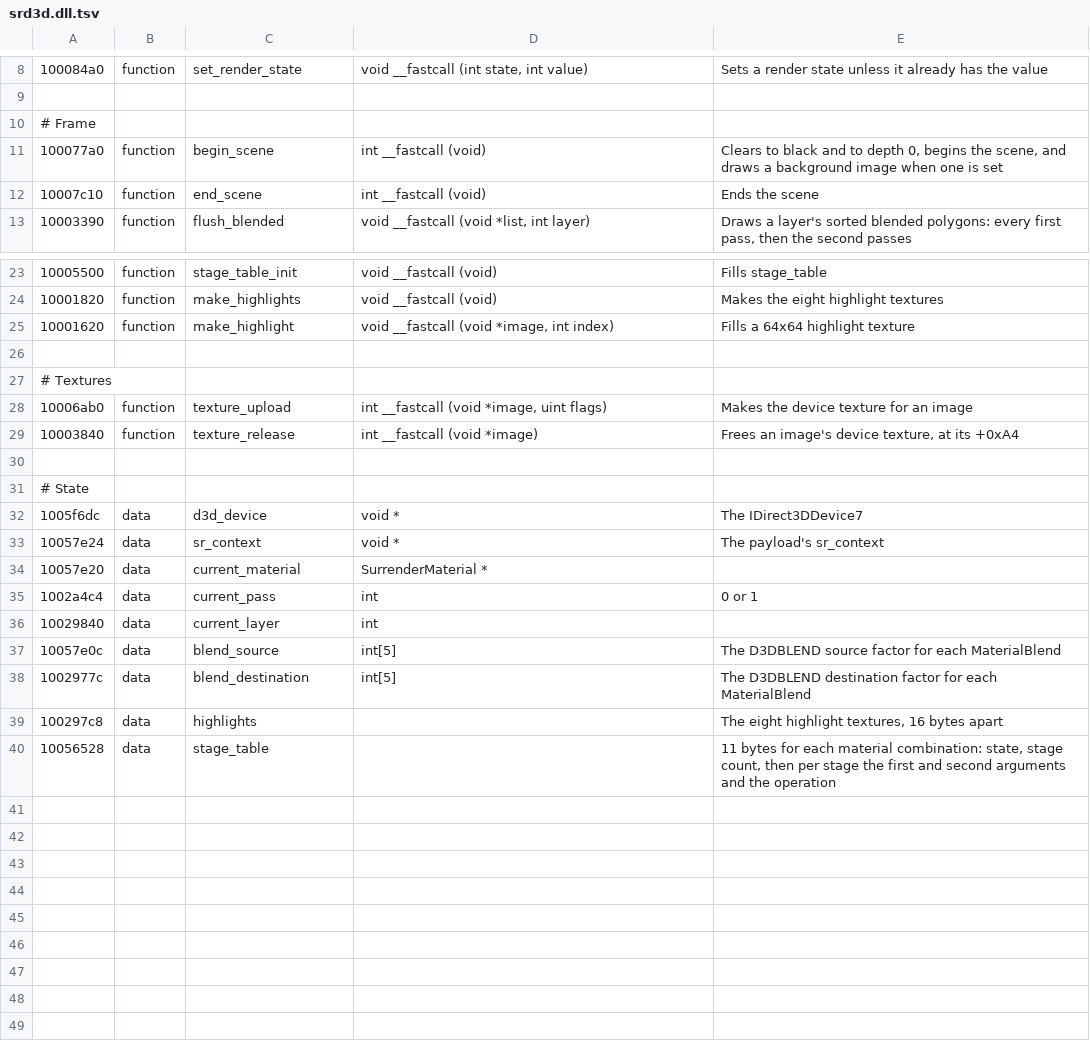
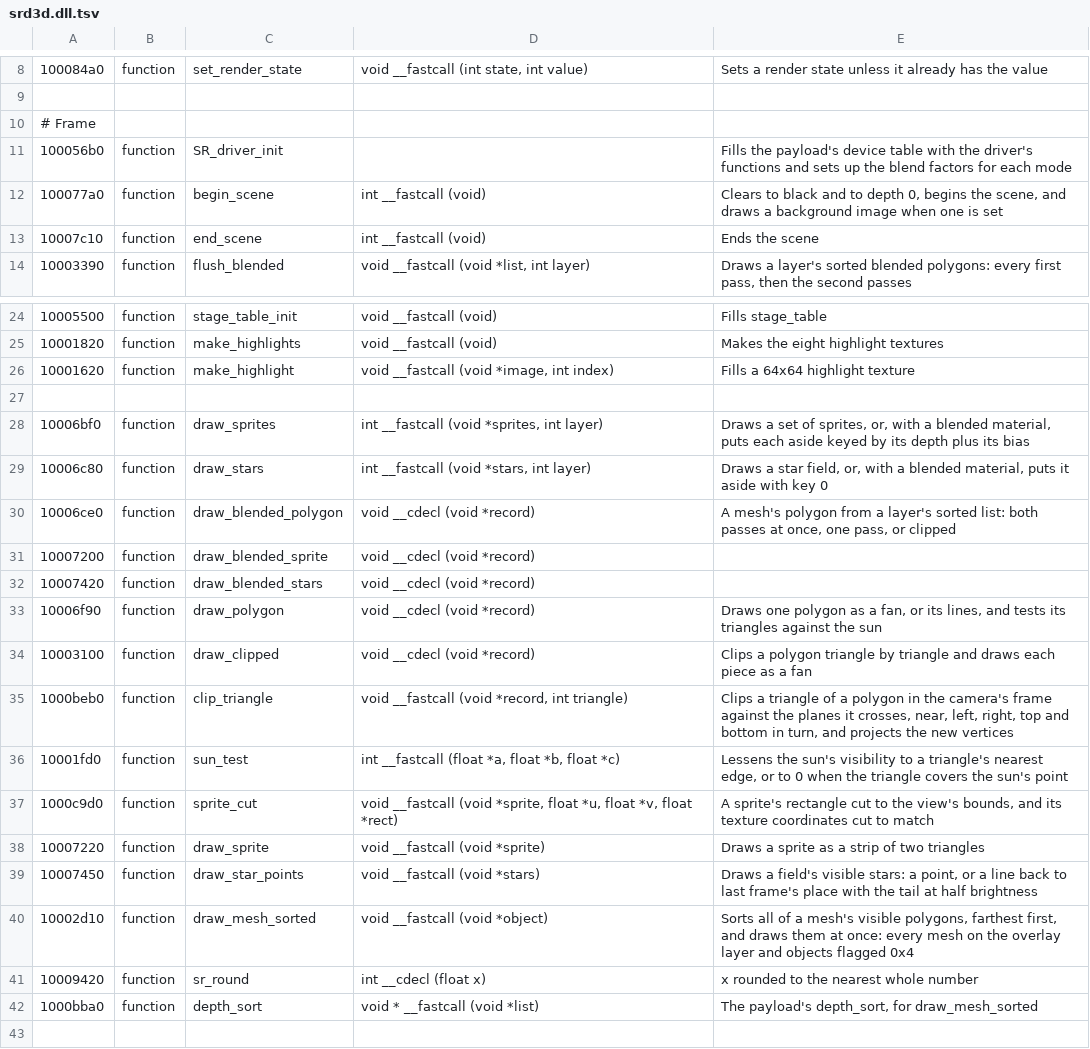
Before and after one commit to vdmkenny/openreliant, a TSV file: ghidra/names/srd3d.dll.tsv, drawn as a sheet; only a part is shown, gaps mark what is left out; the shorter side is filled out with more unchanged rows; the diff names each change by its address in the sheet, - before the commit and + after, or states it on an @@ line.

```diff
--- a/ghidra/names/srd3d.dll.tsv
+++ b/ghidra/names/srd3d.dll.tsv
+row 11: 100056b0 | function | SR_driver_init |  | Fills the payload's device table with the driver's functions and sets up the blend factors for each mode
+row 27: (empty)
+row 28: 10006bf0 | function | draw_sprites | int __fastcall (void *sprites, int layer) | Draws a set of sprites, or, with a blended material, puts each aside keyed by its depth plus its bias
+row 29: 10006c80 | function | draw_stars | int __fastcall (void *stars, int layer) | Draws a star field, or, with a blended material, puts it aside with key 0
+row 30: 10006ce0 | function | draw_blended_polygon | void __cdecl (void *record) | A mesh's polygon from a layer's sorted list: both passes at once, one pass, or clipped
+row 31: 10007200 | function | draw_blended_sprite | void __cdecl (void *record)
+row 32: 10007420 | function | draw_blended_stars | void __cdecl (void *record)
+row 33: 10006f90 | function | draw_polygon | void __cdecl (void *record) | Draws one polygon as a fan, or its lines, and tests its triangles against the sun
+row 34: 10003100 | function | draw_clipped | void __cdecl (void *record) | Clips a polygon triangle by triangle and draws each piece as a fan
+row 35: 1000beb0 | function | clip_triangle | void __fastcall (void *record, int triangle) | Clips a triangle of a polygon in the camera's frame against the planes it crosses, near, left, right, top and bottom in turn, and projects the new vertices
+row 36: 10001fd0 | function | sun_test | int __fastcall (float *a, float *b, float *c) | Lessens the sun's visibility to a triangle's nearest edge, or to 0 when the triangle covers the sun's point
+row 37: 1000c9d0 | function | sprite_cut | void __fastcall (void *sprite, float *u, float *v, float *rect) | A sprite's rectangle cut to the view's bounds, and its texture coordinates cut to match
+row 38: 10007220 | function | draw_sprite | void __fastcall (void *sprite) | Draws a sprite as a strip of two triangles
+row 39: 10007450 | function | draw_star_points | void __fastcall (void *stars) | Draws a field's visible stars: a point, or a line back to last frame's place with the tail at half brightness
+row 40: 10002d10 | function | draw_mesh_sorted | void __fastcall (void *object) | Sorts all of a mesh's visible polygons, farthest first, and draws them at once: every mesh on the overlay layer and objects flagged 0x4
+row 41: 10009420 | function | sr_round | int __cdecl (float x) | x rounded to the nearest whole number
+row 42: 1000bba0 | function | depth_sort | void * __fastcall (void *list) | The payload's depth_sort, for draw_mesh_sorted
```
Also changed, not shown: ghidra/names/LANCER.EXE.tsv, 17 other files.
